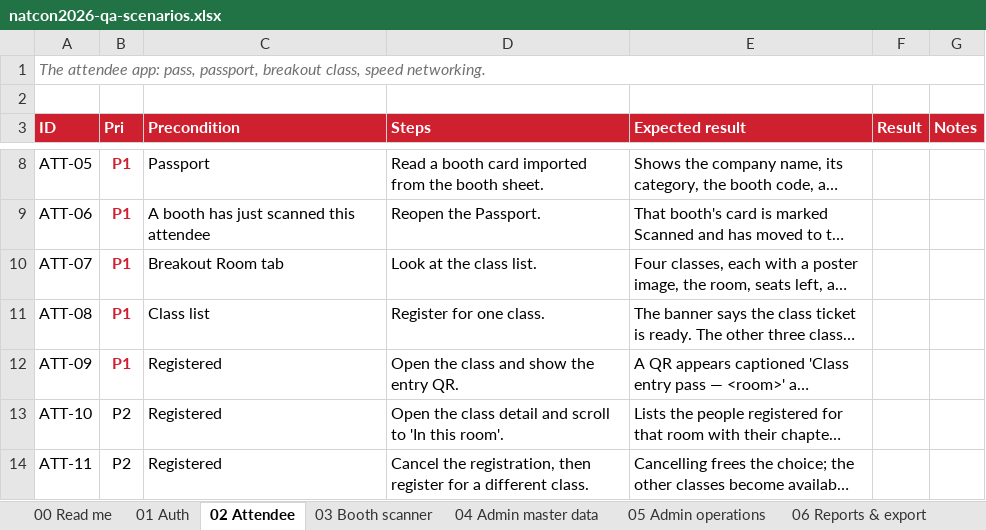
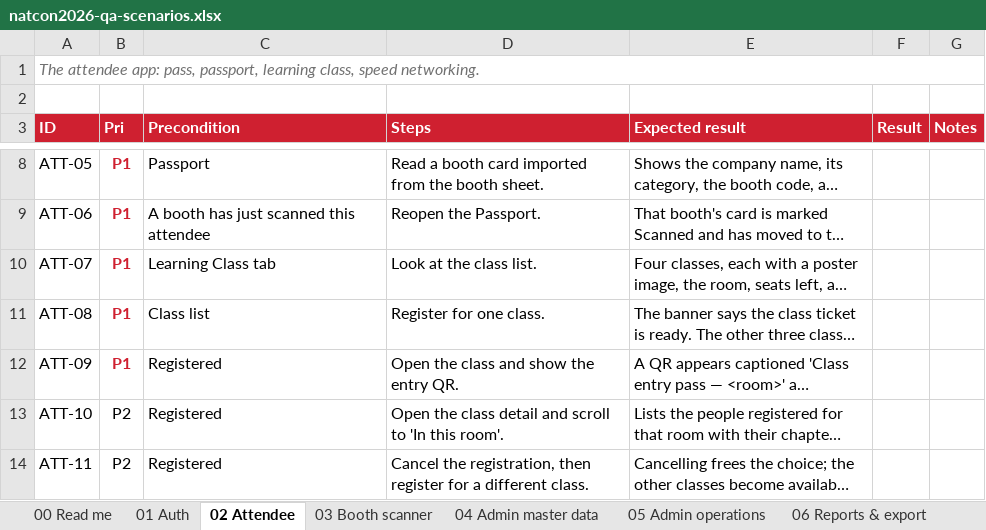
Before and after one commit to syabanf/bni-natcon, an Excel workbook: docs/qa/natcon2026-qa-scenarios.xlsx, sheet 02 Attendee, drawn as a sheet; only a part is shown, gaps mark what is left out; long unchanged cells end in …; values as stored, in another font and other column widths than the file's, no borders; the diff covers the shown part only; the diff names each change by its address in the sheet, - before the commit and + after, or states it on an @@ line.

```diff
--- a/docs/qa/natcon2026-qa-scenarios.xlsx (sheet 02 Attendee)
+++ b/docs/qa/natcon2026-qa-scenarios.xlsx (sheet 02 Attendee)
-A1 (ID): …pass, passport, breakout class, speed…
+A1 (ID): …pass, passport, learning class, speed…
-C10 (Precondition): Breakout Room tab
+C10 (Precondition): Learning Class tab
```
Also changed, not shown: 5 added rows and 7 edited cells elsewhere in this sheet, sheet 05 Admin operations, sheet 04 Admin master data, sheet 08 Test data, sheet 03 Booth scanner, sheet 00 Read me, sheet 07 Cross-cutting, 1 more sheet, other sheet tabs, 27 other files.
